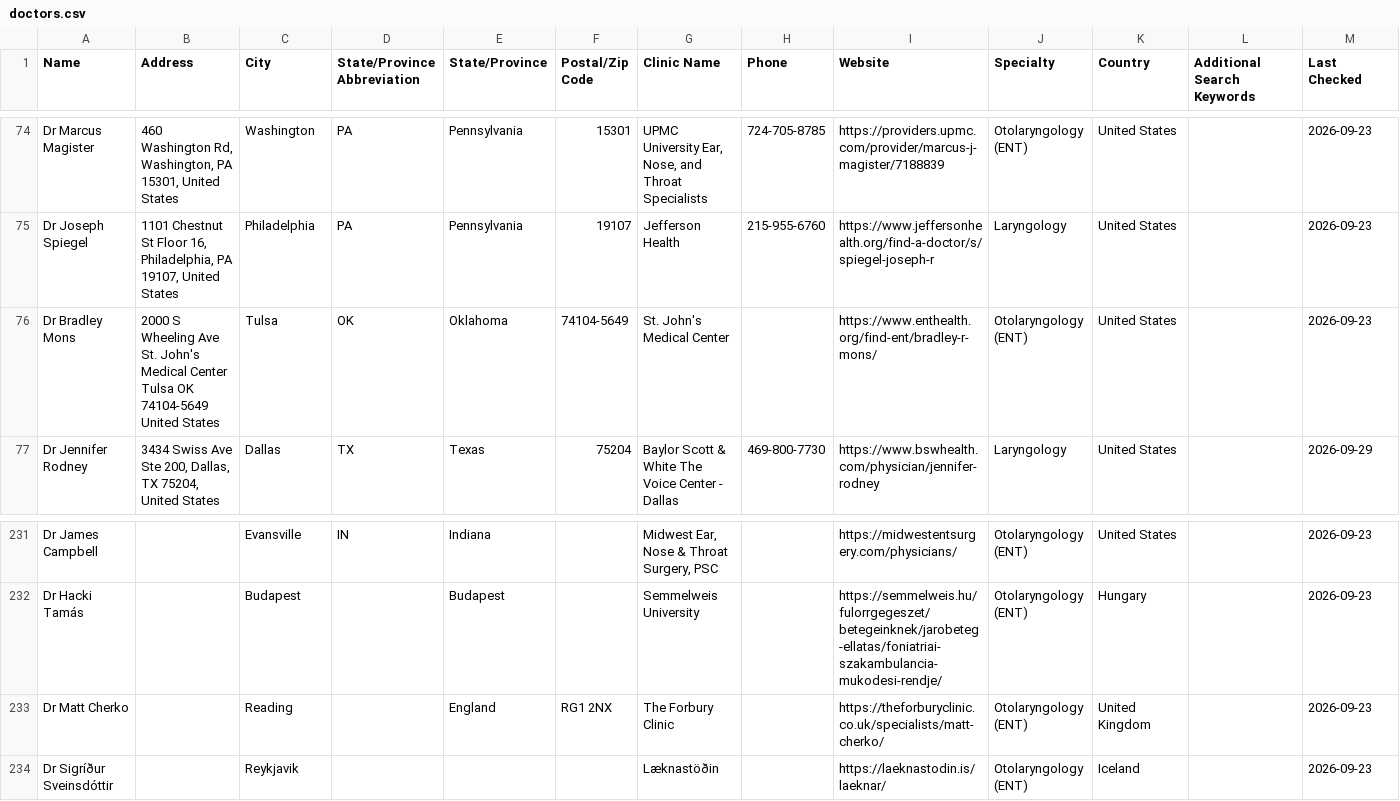
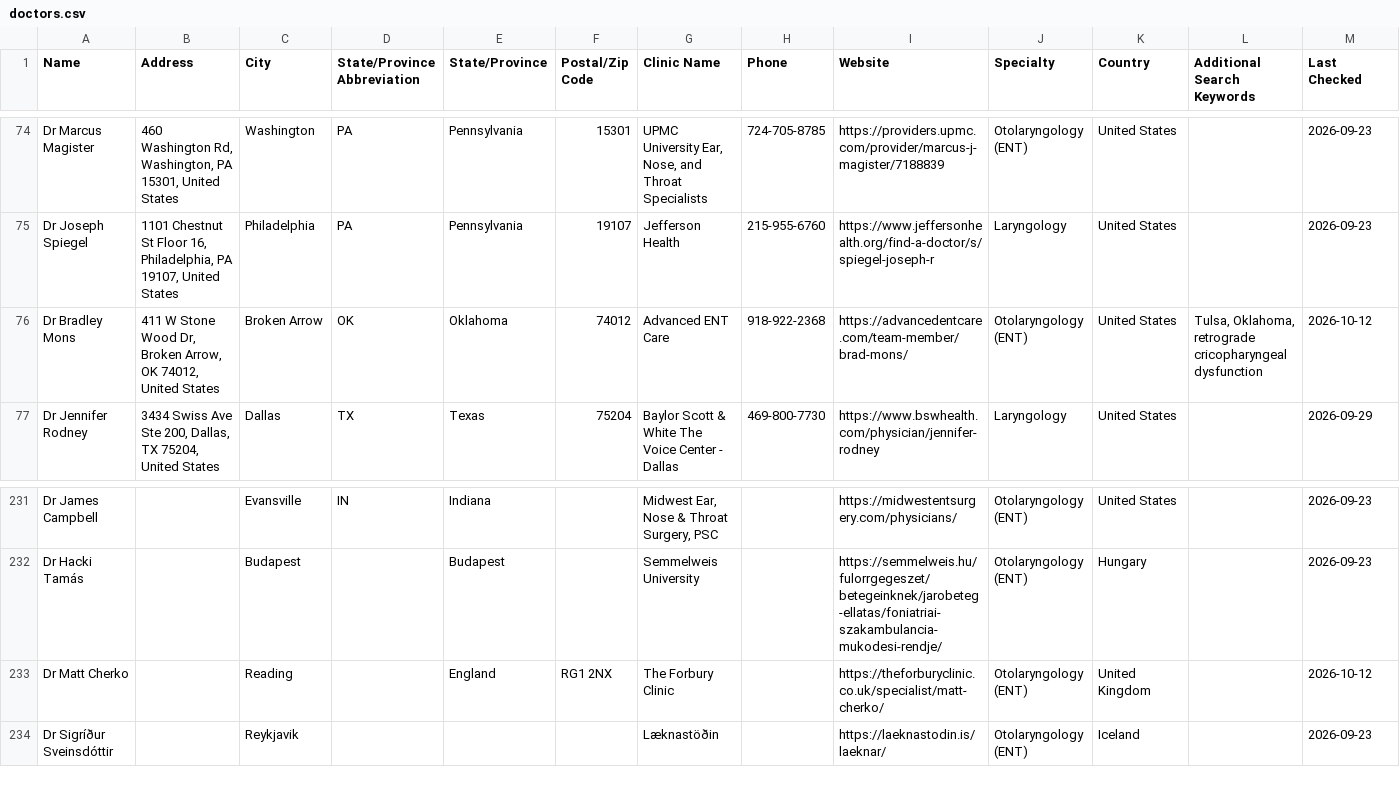
Before and after one commit to burntsouup/rcpd, a CSV file: data/doctors.csv, drawn as a sheet; only a part is shown, gaps mark what is left out.

```diff
--- a/data/doctors.csv
+++ b/data/doctors.csv
@@ -75,3 +75,3 @@ Dr Marcus Magister,"460 Washington Rd, Washington, PA 15301, United States",Wash
 Dr Joseph Spiegel,"1101 Chestnut St Floor 16, Philadelphia, PA 19107, United States",Philadelphia,PA,Pennsylvania,19107,Jefferson Health,215-955-6760,https://www.jeffersonhealth.org/find-a-doctor/s/spiegel-joseph-r,Laryngology,United States,,2026-09-23
-Dr Bradley Mons,2000 S Wheeling Ave St. John's Medical Center Tulsa OK 74104-5649 United States,Tulsa,OK,Oklahoma,74104-5649,St. John's Medical Center,,https://www.enthealth.org/find-ent/bradley-r-mons/,Otolaryngology (ENT),United States,,2026-09-23
+Dr Bradley Mons,"411 W Stone Wood Dr, Broken Arrow, OK 74012, United States",Broken Arrow,OK,Oklahoma,74012,Advanced ENT Care,918-922-2368,https://advancedentcare.com/team-member/brad-mons/,Otolaryngology (ENT),United States,"Tulsa, Oklahoma, retrograde cricopharyngeal dysfunction",2026-10-12
 Dr Jennifer Rodney,"3434 Swiss Ave Ste 200, Dallas, TX 75204, United States",Dallas,TX,Texas,75204,Baylor Scott & White The Voice Center - Dallas,469-800-7730,https://www.bswhealth.com/physician/jennifer-rodney,Laryngology,United States,,2026-09-29
@@ -232,3 +232,3 @@ Dr James Campbell,,Evansville,IN,Indiana,,"Midwest Ear, Nose & Throat Surgery, P
 Dr Hacki Tamás,,Budapest,,Budapest,,Semmelweis University,,https://semmelweis.hu/fulorrgegeszet/betegeinknek/jarobeteg-ellatas/foniatriai-szakambulancia-mukodesi-rendje/,Otolaryngology (ENT),Hungary,,2026-09-23
-Dr Matt Cherko,,Reading,,England,RG1 2NX,The Forbury Clinic,,https://theforburyclinic.co.uk/specialists/matt-cherko/,Otolaryngology (ENT),United Kingdom,,2026-09-23
+Dr Matt Cherko,,Reading,,England,RG1 2NX,The Forbury Clinic,,https://theforburyclinic.co.uk/specialist/matt-cherko/,Otolaryngology (ENT),United Kingdom,,2026-10-12
 Dr Sigríður Sveinsdóttir,,Reykjavik,,,,Læknastöðin,,https://laeknastodin.is/laeknar/,Otolaryngology (ENT),Iceland,,2026-09-23
```
